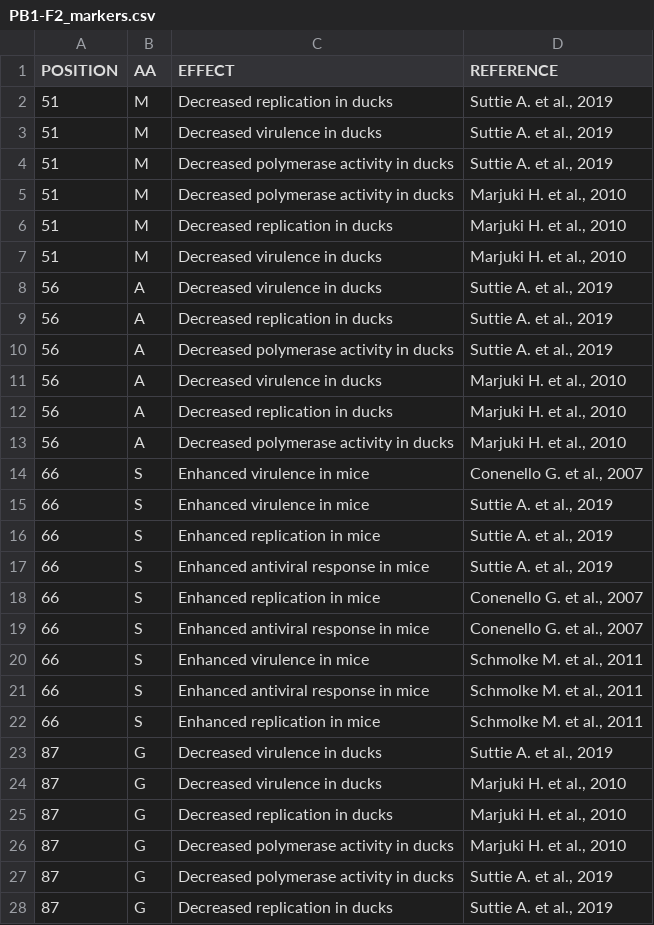
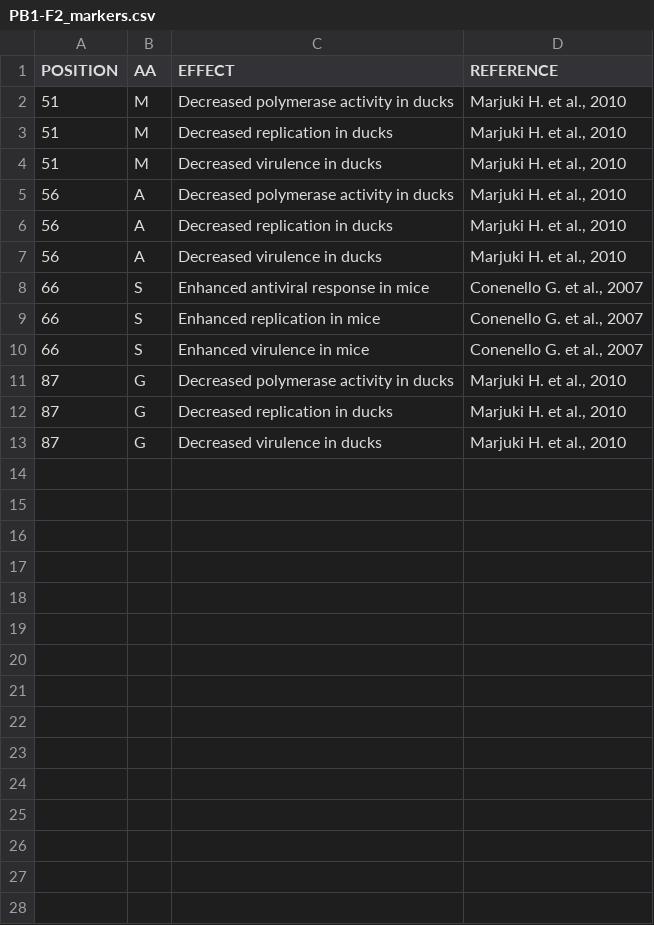
Before and after one commit to ValldHebron-Bioinformatics/FluTyper, a CSV file: protocols/AVIAN/v1/markers/PB1-F2_markers.csv, drawn as a sheet.

```diff
--- a/protocols/AVIAN/v1/markers/PB1-F2_markers.csv
+++ b/protocols/AVIAN/v1/markers/PB1-F2_markers.csv
@@ -1,5 +1,2 @@
 POSITION,AA,EFFECT,REFERENCE
-51,M,Decreased replication in ducks,"Suttie A. et al., 2019"
-51,M,Decreased virulence in ducks,"Suttie A. et al., 2019"
-51,M,Decreased polymerase activity in ducks,"Suttie A. et al., 2019"
 51,M,Decreased polymerase activity in ducks,"Marjuki H. et al., 2010"
@@ -7,22 +4,10 @@ POSITION,AA,EFFECT,REFERENCE
 51,M,Decreased virulence in ducks,"Marjuki H. et al., 2010"
-56,A,Decreased virulence in ducks,"Suttie A. et al., 2019"
-56,A,Decreased replication in ducks,"Suttie A. et al., 2019"
-56,A,Decreased polymerase activity in ducks,"Suttie A. et al., 2019"
+56,A,Decreased polymerase activity in ducks,"Marjuki H. et al., 2010"
+56,A,Decreased replication in ducks,"Marjuki H. et al., 2010"
 56,A,Decreased virulence in ducks,"Marjuki H. et al., 2010"
-56,A,Decreased replication in ducks,"Marjuki H. et al., 2010"
-56,A,Decreased polymerase activity in ducks,"Marjuki H. et al., 2010"
+66,S,Enhanced antiviral response in mice,"Conenello G. et al., 2007"
+66,S,Enhanced replication in mice,"Conenello G. et al., 2007"
 66,S,Enhanced virulence in mice,"Conenello G. et al., 2007"
-66,S,Enhanced virulence in mice,"Suttie A. et al., 2019"
-66,S,Enhanced replication in mice,"Suttie A. et al., 2019"
-66,S,Enhanced antiviral response in mice,"Suttie A. et al., 2019"
-66,S,Enhanced replication in mice,"Conenello G. et al., 2007"
-66,S,Enhanced antiviral response in mice,"Conenello G. et al., 2007"
-66,S,Enhanced virulence in mice,"Schmolke M. et al., 2011"
-66,S,Enhanced antiviral response in mice,"Schmolke M. et al., 2011"
-66,S,Enhanced replication in mice,"Schmolke M. et al., 2011"
-87,G,Decreased virulence in ducks,"Suttie A. et al., 2019"
+87,G,Decreased polymerase activity in ducks,"Marjuki H. et al., 2010"
+87,G,Decreased replication in ducks,"Marjuki H. et al., 2010"
 87,G,Decreased virulence in ducks,"Marjuki H. et al., 2010"
-87,G,Decreased replication in ducks,"Marjuki H. et al., 2010"
-87,G,Decreased polymerase activity in ducks,"Marjuki H. et al., 2010"
-87,G,Decreased polymerase activity in ducks,"Suttie A. et al., 2019"
-87,G,Decreased replication in ducks,"Suttie A. et al., 2019"
```
Also changed, not shown: protocols/AVIAN/v1/markers/HA2_markers.csv, protocols/AVIAN/v1/markers/NP_markers.csv, 24 other files.
